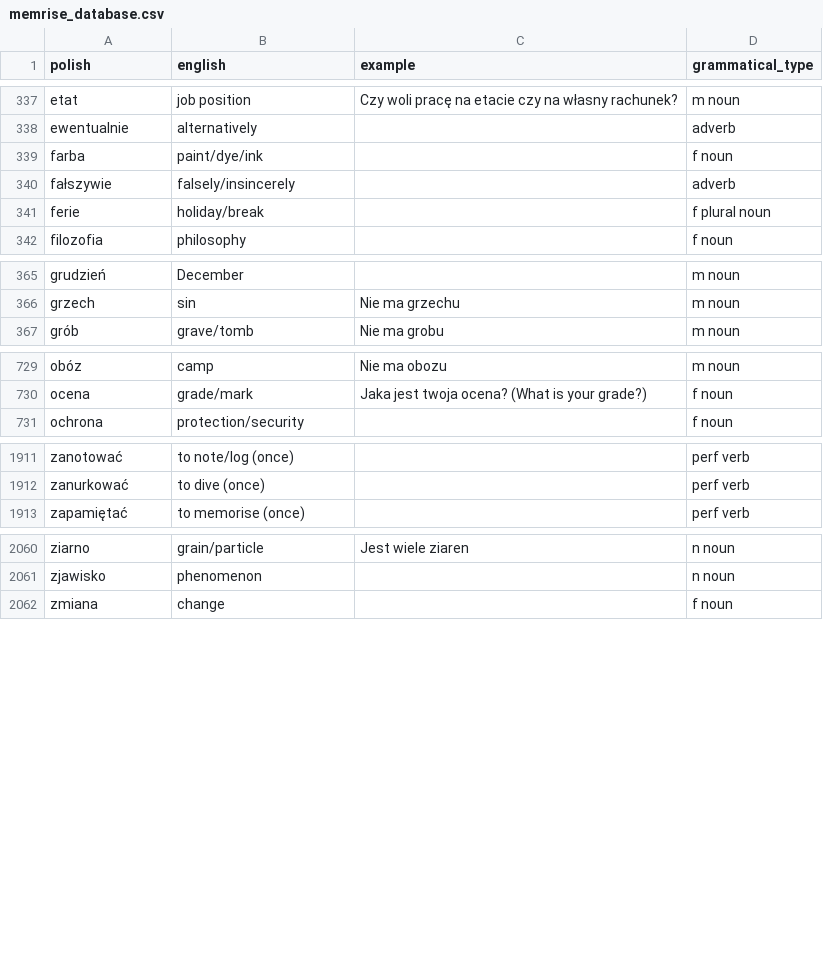
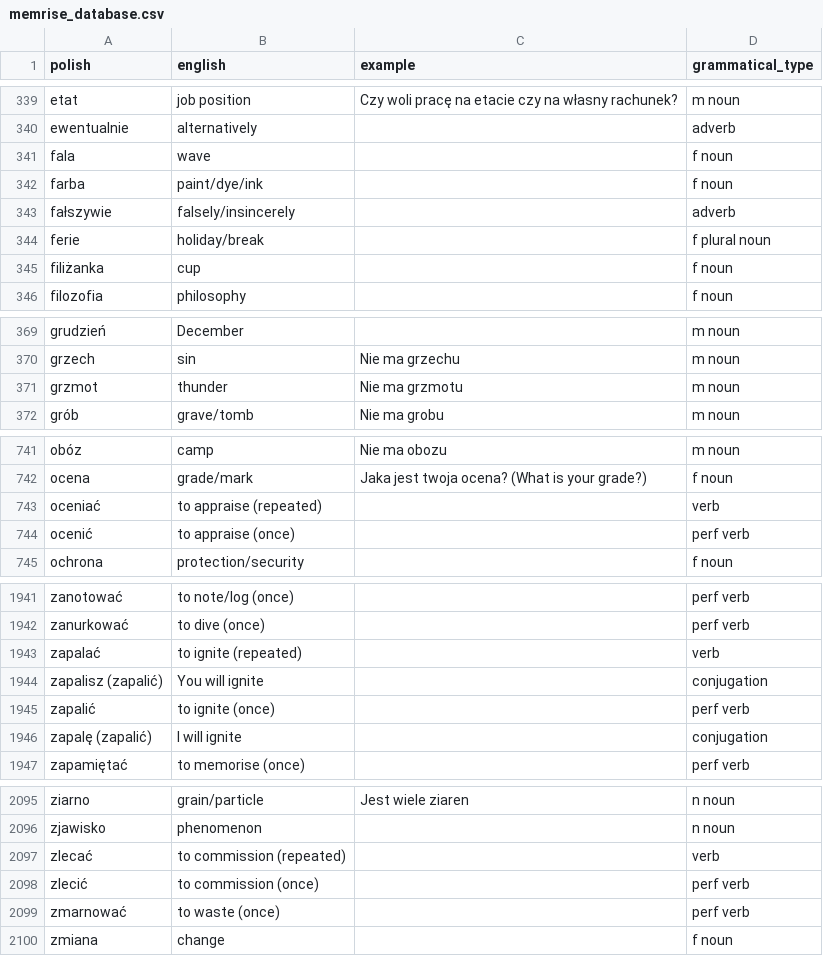
Before and after one commit to nihao2984/memrise-scraper, a CSV file: memrise_database.csv, drawn as a sheet; only a part is shown, gaps mark what is left out; the diff covers the shown part only.

```diff
--- a/memrise_database.csv
+++ b/memrise_database.csv
@@ -338,2 +340,3 @@ etat,job position,Czy woli pracę na etacie czy na własny rachunek?,m noun
 ewentualnie,alternatively,,adverb
+fala,wave,,f noun
 farba,paint/dye/ink,,f noun
@@ -341,2 +344,3 @@ fałszywie,falsely/insincerely,,adverb
 ferie,holiday/break,,f plural noun
+filiżanka,cup,,f noun
 filozofia,philosophy,,f noun
@@ -366,2 +370,3 @@ grudzień,December,,m noun
 grzech,sin,Nie ma grzechu,m noun
+grzmot,thunder,Nie ma grzmotu,m noun
 grób,grave/tomb,Nie ma grobu,m noun
@@ -730,2 +742,4 @@ obóz,camp,Nie ma obozu,m noun
 ocena,grade/mark,Jaka jest twoja ocena? (What is your grade?),f noun
+oceniać,to appraise (repeated),,verb
+ocenić,to appraise (once),,perf verb
 ochrona,protection/security,,f noun
@@ -1912,2 +1942,6 @@ zanotować,to note/log (once),,perf verb
 zanurkować,to dive (once),,perf verb
+zapalać,to ignite (repeated),,verb
+zapalisz (zapalić),You will ignite,,conjugation
+zapalić,to ignite (once),,perf verb
+zapalę (zapalić),I will ignite,,conjugation
 zapamiętać,to memorise (once),,perf verb
@@ -2061,2 +2096,5 @@ ziarno,grain/particle,Jest wiele ziaren,n noun
 zjawisko,phenomenon,,n noun
+zlecać,to commission (repeated),,verb
+zlecić,to commission (once),,perf verb
+zmarnować,to waste (once),,perf verb
 zmiana,change,,f noun
```
Also changed, not shown: 28 added rows elsewhere in this file, memrise_levels.csv.
